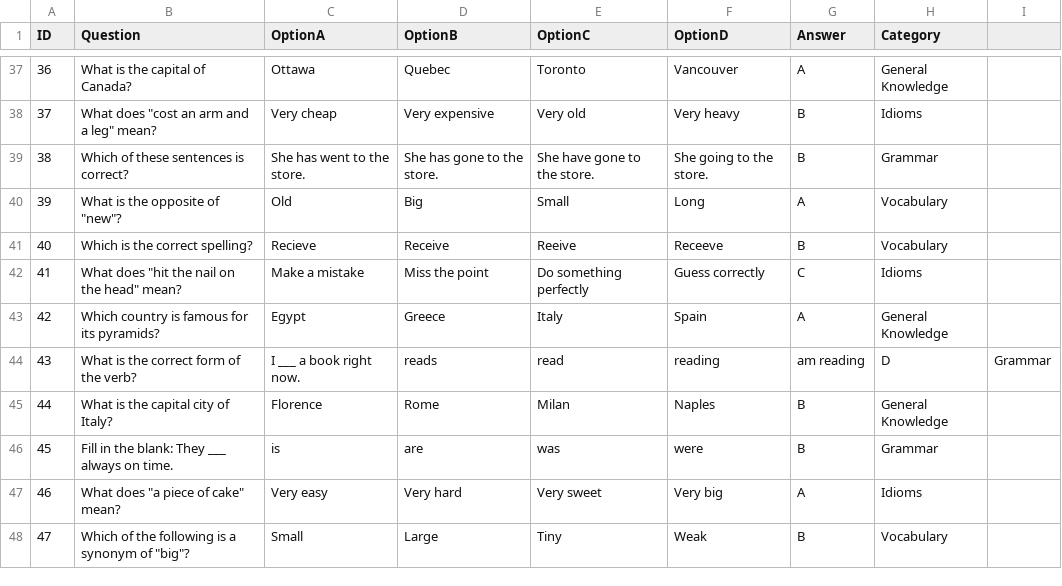
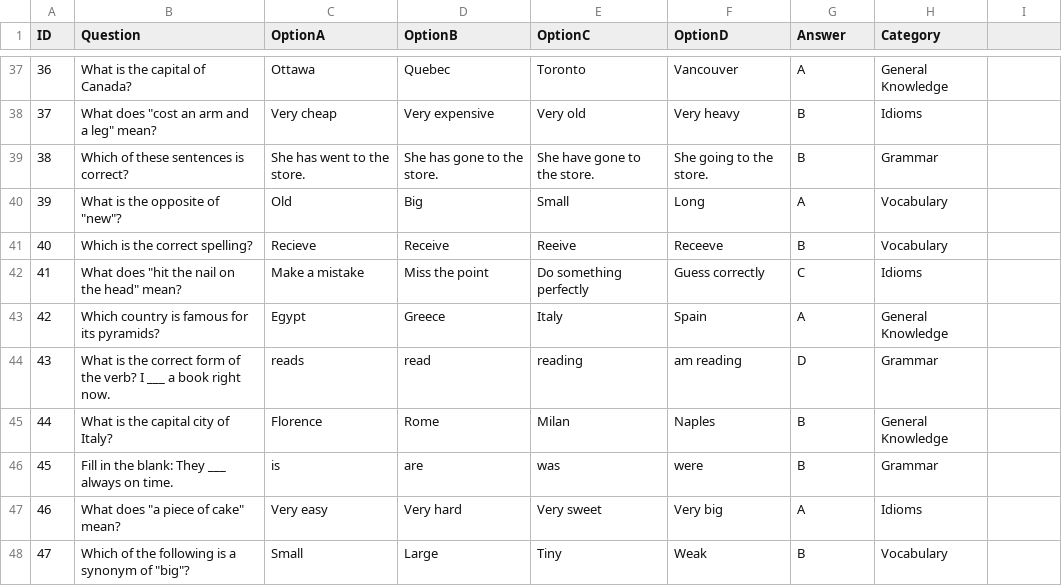
Before and after one commit to Username0624/113-2, a CSV file: question_bank.csv, drawn as a sheet; only a part is shown, gaps mark what is left out.

```diff
--- a/question_bank.csv
+++ b/question_bank.csv
@@ -43,3 +43,3 @@ ID,Question,OptionA,OptionB,OptionC,OptionD,Answer,Category
 42,Which country is famous for its pyramids?,Egypt,Greece,Italy,Spain,A,General Knowledge
-43,What is the correct form of the verb?,I ___ a book right now.,reads,read,reading,am reading,D,Grammar
+43,What is the correct form of the verb? I ___ a book right now.,reads,read,reading,am reading,D,Grammar
 44,What is the capital city of Italy?,Florence,Rome,Milan,Naples,B,General Knowledge
```
Also changed, not shown: test_results.csv, 5 other files.
